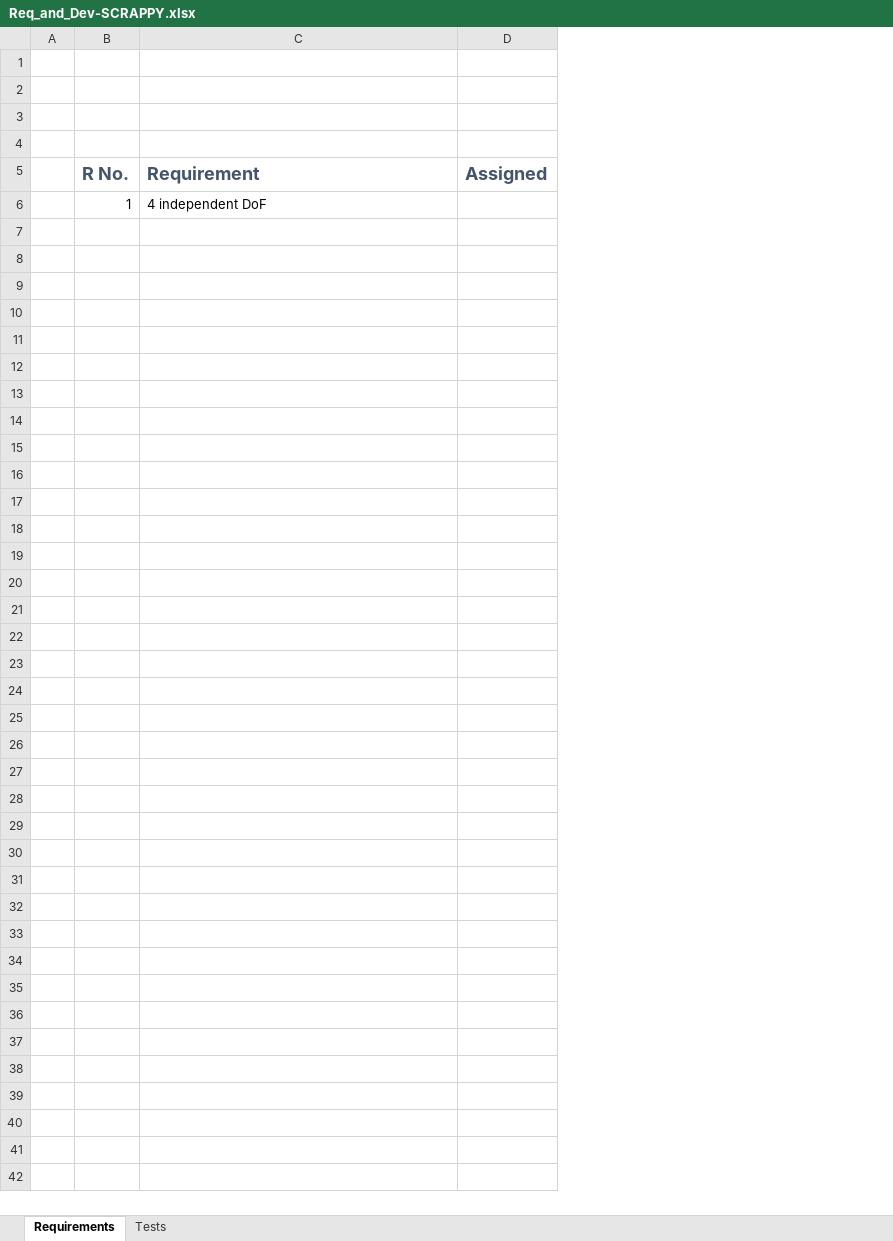
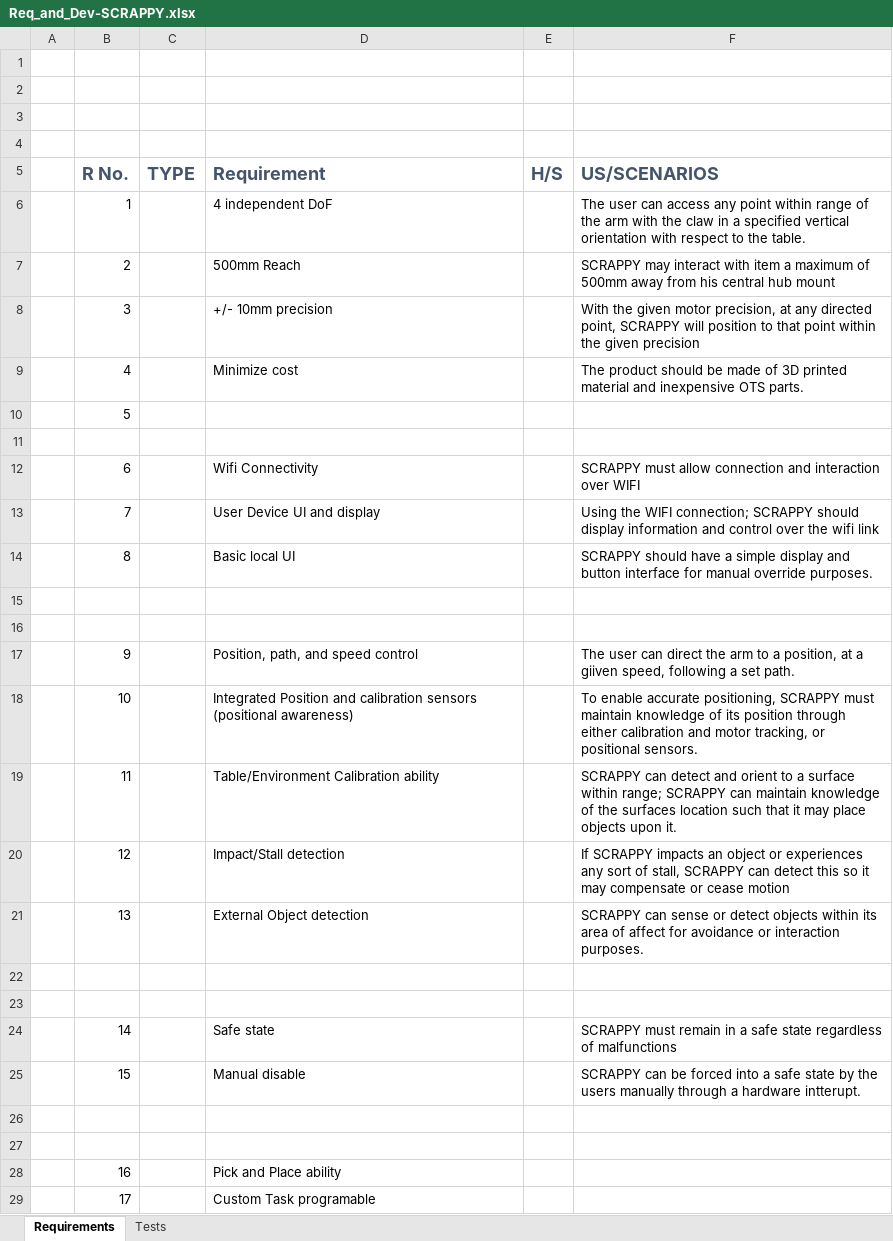
Before and after one commit to ebertmx/SCRAPPY-MK1, an Excel workbook: project_files/Req_and_Dev-SCRAPPY.xlsx, sheet Requirements, drawn as a sheet; values as stored, in another font and other column widths than the file's, no borders; removed rows and columns are numbered as before the commit, all else as after; the diff names each change by its address in the sheet, - before the commit and + after, or states it on an @@ line.

Commit message:
Update Req

```diff
--- a/project_files/Req_and_Dev-SCRAPPY.xlsx (sheet Requirements)
+++ b/project_files/Req_and_Dev-SCRAPPY.xlsx (sheet Requirements)
+column C (TYPE), empty
-column D (Assigned), empty
+column E (H/S), empty
+column F (US/SCENARIOS), row 6: The user can access any point within range of the arm with the claw in a specified vertical orientation with respect to the table.
+row 7:  | 2 |  | 500mm Reach |  | SCRAPPY may interact with item a maximum of 500mm away from his central hub mount
+row 8:  | 3 |  | +/- 10mm precision |  | With the given motor precision, at any directed point, SCRAPPY will position to that point within the given precision
+row 9:  | 4 |  | Minimize cost |  | The product should be made of 3D printed material and inexpensive OTS parts.
+row 10:  | 5
+row 11: (empty)
+row 12:  | 6 |  | Wifi Connectivity |  | SCRAPPY must allow connection and interaction over WIFI
+row 13:  | 7 |  | User Device UI and display |  | Using the WIFI connection; SCRAPPY should display information and control over the wifi link
+row 14:  | 8 |  | Basic local UI |  | SCRAPPY should have a simple display and button interface for manual override purposes.
+row 15: (empty)
+row 16: (empty)
+row 17:  | 9 |  | Position, path, and speed control |  | The user can direct the arm to a position, at a giiven speed, following a set path.
+row 18:  | 10 |  | Integrated Position and calibration sensors (positional awareness) |  | To enable accurate positioning, SCRAPPY must maintain knowledge of its position through either calibration and motor tracking, or positional sensors.
+row 19:  | 11 |  | Table/Environment Calibration ability |  | SCRAPPY can detect and orient to a surface within range; SCRAPPY can maintain knowledge of the surfaces location such that it may place objects upon it.
+row 20:  | 12 |  | Impact/Stall detection |  | If SCRAPPY impacts an object or experiences any sort of stall, SCRAPPY can detect this so it may compensate or cease motion
+row 21:  | 13 |  | External Object detection |  | SCRAPPY can sense or detect objects within its area of affect for avoidance or interaction purposes.
+row 22: (empty)
+row 23: (empty)
+row 24:  | 14 |  | Safe state |  | SCRAPPY must remain in a safe state regardless of malfunctions
+row 25:  | 15 |  | Manual disable |  | SCRAPPY can be forced into a safe state by the users manually through a hardware intterupt.
+row 26: (empty)
+row 27: (empty)
+row 28:  | 16 |  | Pick and Place ability
+row 29:  | 17 |  | Custom Task programable
```
Also changed, not shown: sheet Tests.
